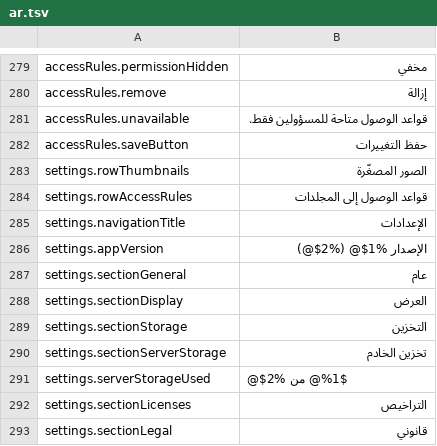
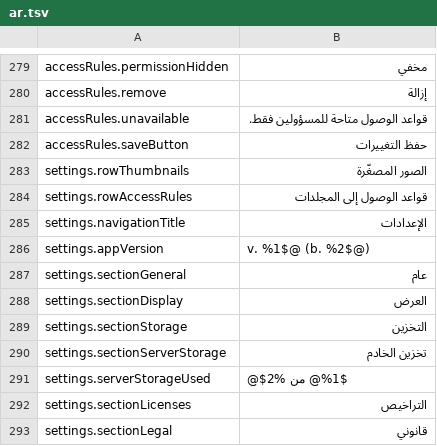
Before and after one commit to PhillipMaizza/NextExplorer-iOS, a TSV file: Packages/Localization/translations/ar.tsv, drawn as a sheet; only a part is shown, gaps mark what is left out; the diff names each change by its address in the sheet, - before the commit and + after, or states it on an @@ line.

```diff
--- a/Packages/Localization/translations/ar.tsv
+++ b/Packages/Localization/translations/ar.tsv
-B286: الإصدار %1$@ (%2$@)
+B286: v. %1$@ (b. %2$@)
```
Also changed, not shown: Packages/Localization/translations/es.tsv, Packages/Localization/translations/hi.tsv, 16 other files.
